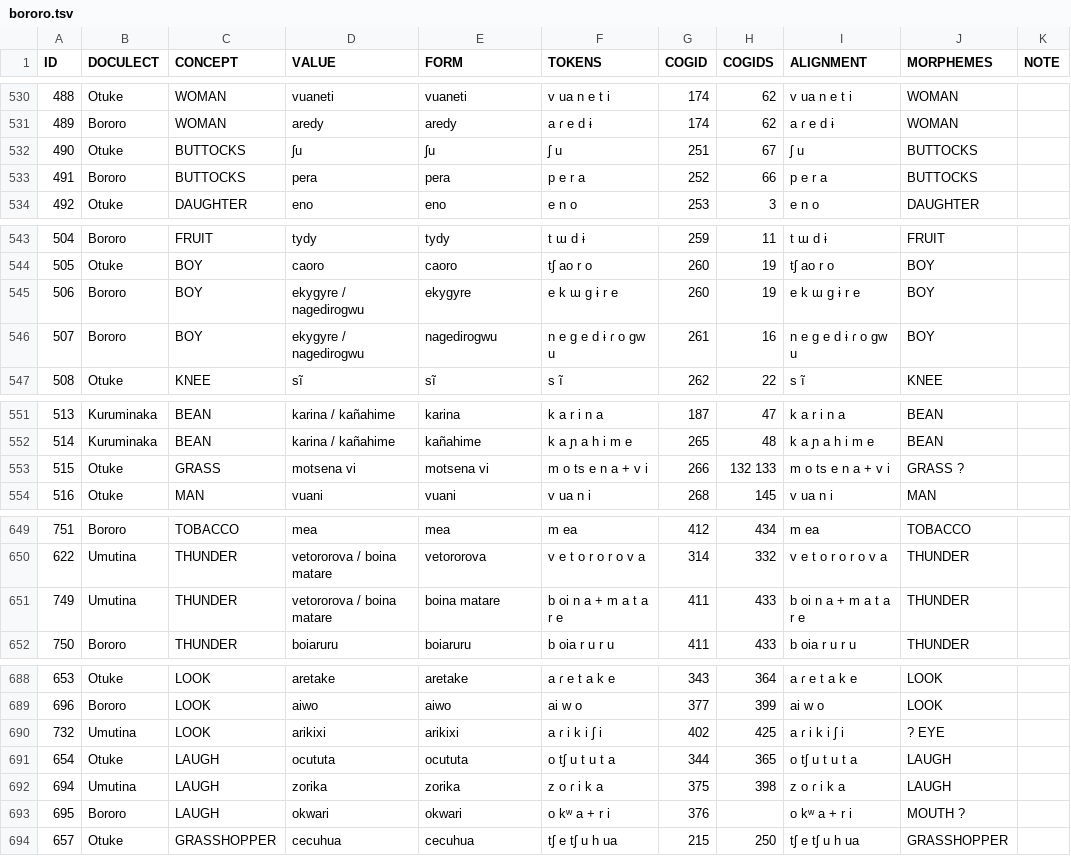
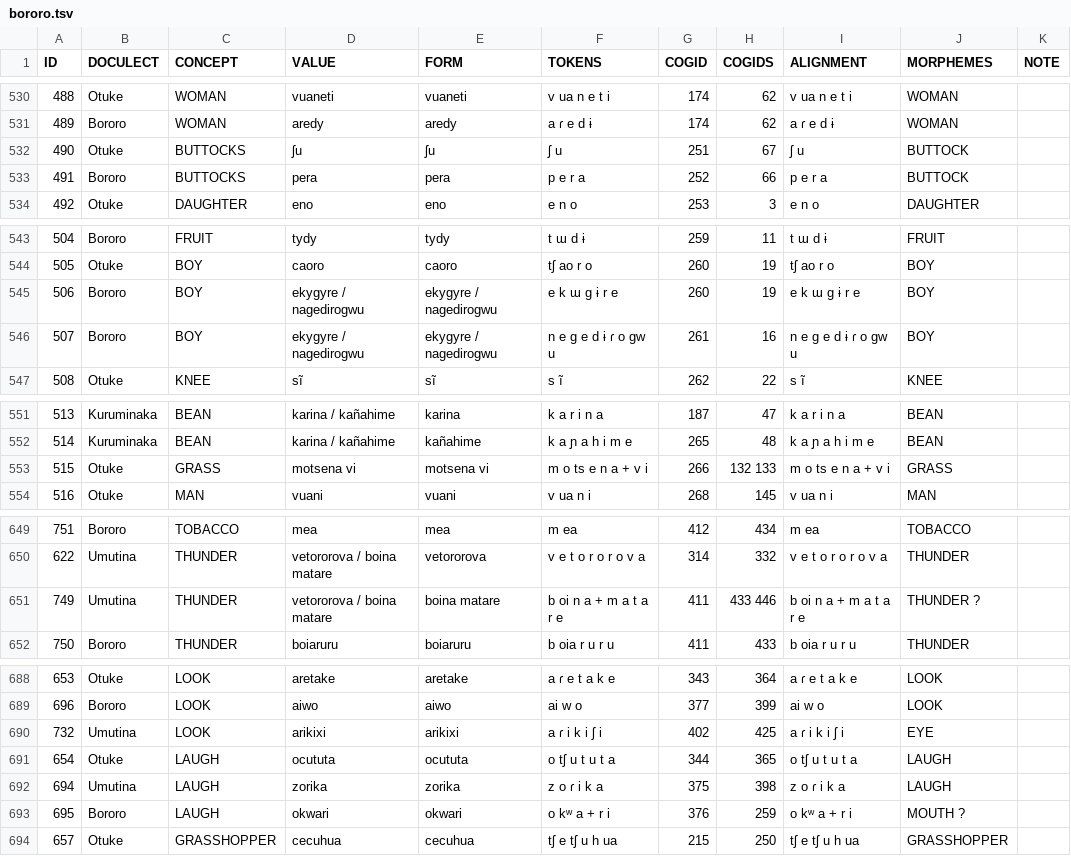
Before and after one commit to tupian-language-resources/bororo, a TSV file: raw/bororo.tsv, drawn as a sheet; only a part is shown, gaps mark what is left out.

```diff
--- a/raw/bororo.tsv
+++ b/raw/bororo.tsv
@@ -531,4 +531,4 @@ ID	DOCULECT	CONCEPT	VALUE	FORM	TOKENS	COGID	COGIDS	ALIGNMENT	MORPHEMES	NOTE
 489	Bororo	WOMAN	aredy	aredy	a ɾ e d ɨ	174	62	a ɾ e d ɨ	WOMAN	
-490	Otuke	BUTTOCKS	ʃu	ʃu	ʃ u	251	67	ʃ u	BUTTOCKS	
-491	Bororo	BUTTOCKS	pera	pera	p e r a	252	66	p e r a	BUTTOCKS	
+490	Otuke	BUTTOCKS	ʃu	ʃu	ʃ u	251	67	ʃ u	BUTTOCK	
+491	Bororo	BUTTOCKS	pera	pera	p e r a	252	66	p e r a	BUTTOCK	
 492	Otuke	DAUGHTER	eno	eno	e n o	253	3	e n o	DAUGHTER	
@@ -544,4 +544,4 @@ ID	DOCULECT	CONCEPT	VALUE	FORM	TOKENS	COGID	COGIDS	ALIGNMENT	MORPHEMES	NOTE
 505	Otuke	BOY	caoro	caoro	tʃ ao r o	260	19	tʃ ao r o	BOY	
-506	Bororo	BOY	ekygyre / nagedirogwu	ekygyre	e k ɯ g ɨ r e	260	19	e k ɯ g ɨ r e	BOY	
-507	Bororo	BOY	ekygyre / nagedirogwu	nagedirogwu	n e ɡ e d ɨ ɾ o ɡw u	261	16	n e ɡ e d ɨ ɾ o ɡw u	BOY	
+506	Bororo	BOY	ekygyre / nagedirogwu	ekygyre / nagedirogwu	e k ɯ g ɨ r e	260	19	e k ɯ g ɨ r e	BOY	
+507	Bororo	BOY	ekygyre / nagedirogwu	ekygyre / nagedirogwu	n e ɡ e d ɨ ɾ o ɡw u	261	16	n e ɡ e d ɨ ɾ o ɡw u	BOY	
 508	Otuke	KNEE	sĩ	sĩ	s ĩ	262	22	s ĩ	KNEE	
@@ -552,3 +552,3 @@ ID	DOCULECT	CONCEPT	VALUE	FORM	TOKENS	COGID	COGIDS	ALIGNMENT	MORPHEMES	NOTE
 514	Kuruminaka	BEAN	karina / kañahime	kañahime	k a ɲ a h i m e	265	48	k a ɲ a h i m e	BEAN	
-515	Otuke	GRASS	motsena vi	motsena vi	m o ts e n a + v i	266	132 133	m o ts e n a + v i	GRASS ?	
+515	Otuke	GRASS	motsena vi	motsena vi	m o ts e n a + v i	266	132 133	m o ts e n a + v i	GRASS	
 516	Otuke	MAN	vuani	vuani	v ua n i	268	145	v ua n i	MAN	
@@ -650,3 +650,3 @@ ID	DOCULECT	CONCEPT	VALUE	FORM	TOKENS	COGID	COGIDS	ALIGNMENT	MORPHEMES	NOTE
 622	Umutina	THUNDER	vetororova / boina matare	vetororova	v e t o r o r o v a	314	332	v e t o r o r o v a	THUNDER	
-749	Umutina	THUNDER	vetororova / boina matare	boina matare	b oi n a + m a t a r e	411	433	b oi n a + m a t a r e	THUNDER	
+749	Umutina	THUNDER	vetororova / boina matare	boina matare	b oi n a + m a t a r e	411	433 446	b oi n a + m a t a r e	THUNDER ?	
 750	Bororo	THUNDER	boiaruru	boiaruru	b oia r u r u	411	433	b oia r u r u	THUNDER	
@@ -689,6 +689,6 @@ ID	DOCULECT	CONCEPT	VALUE	FORM	TOKENS	COGID	COGIDS	ALIGNMENT	MORPHEMES	NOTE
 696	Bororo	LOOK	aiwo	aiwo	ai w o	377	399	ai w o	LOOK	
-732	Umutina	LOOK	arikixi	arikixi	a ɾ i k i ʃ i	402	425	a ɾ i k i ʃ i	? EYE	
+732	Umutina	LOOK	arikixi	arikixi	a ɾ i k i ʃ i	402	425	a ɾ i k i ʃ i	EYE	
 654	Otuke	LAUGH	ocututa	ocututa	o tʃ u t u t a	344	365	o tʃ u t u t a	LAUGH	
 694	Umutina	LAUGH	zorika	zorika	z o ɾ i k a	375	398	z o ɾ i k a	LAUGH	
-695	Bororo	LAUGH	okwari	okwari	o kʷ a + r i	376		o kʷ a + r i	MOUTH ?	
+695	Bororo	LAUGH	okwari	okwari	o kʷ a + r i	376	259	o kʷ a + r i	MOUTH ?	
 657	Otuke	GRASSHOPPER	cecuhua	cecuhua	tʃ e tʃ u h ua	215	250	tʃ e tʃ u h ua	GRASSHOPPER	
```
Also changed, not shown: cldf/cognates.csv, cldf/forms.csv, 9 other files.
